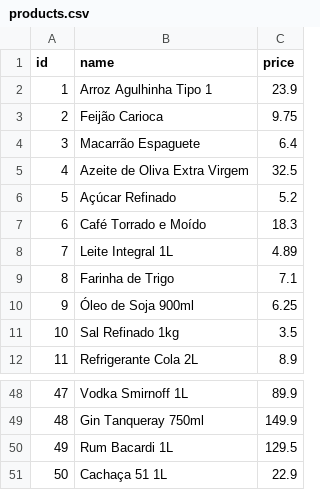
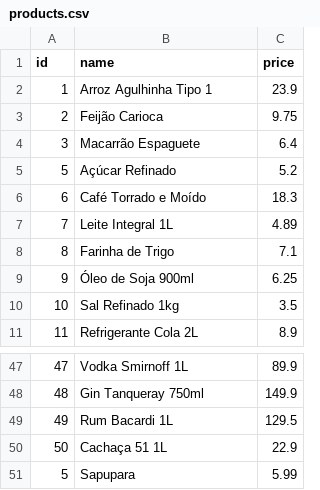
Before and after one commit to DevJuniorss/Persistencia, a CSV file: app/products.csv, drawn as a sheet; only a part is shown, gaps mark what is left out; removed rows and columns are numbered as before the commit, all else as after; the diff names each change by its address in the sheet, - before the commit and + after, or states it on an @@ line.

```diff
--- a/app/products.csv
+++ b/app/products.csv
-row 5: 4 | Azeite de Oliva Extra Virgem | 32.5
+row 51: 5 | Sapupara | 5.99
```
Also changed, not shown: 3 other files.
